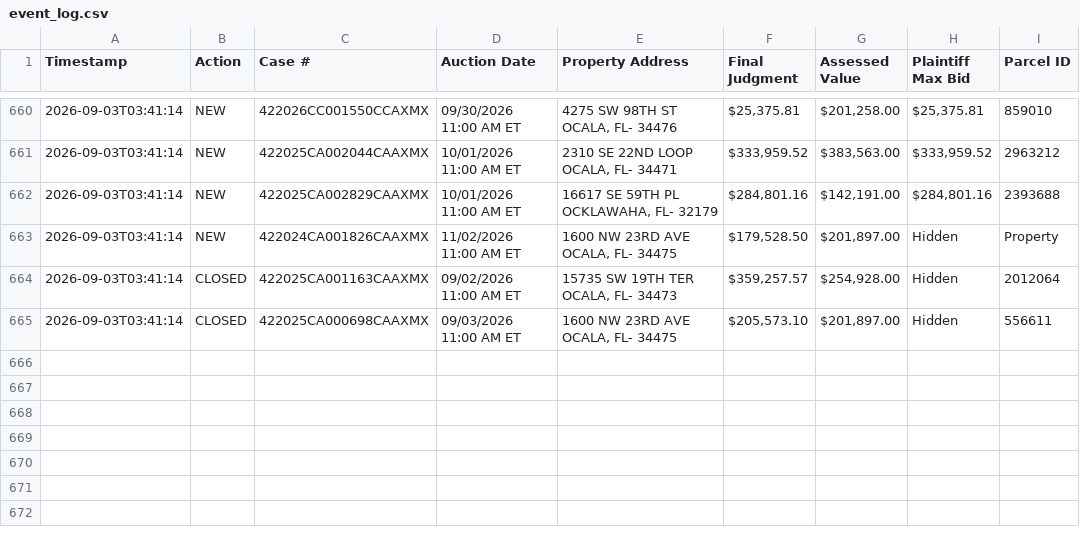
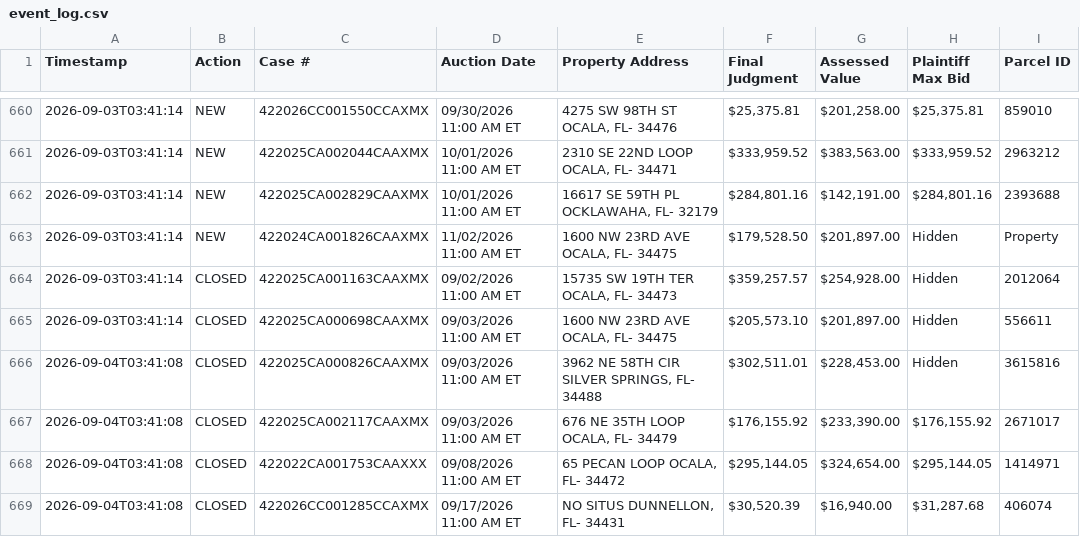
Before and after one commit to figlesias7/realforeclose-marion, a CSV file: data/event_log.csv, drawn as a sheet; only a part is shown, gaps mark what is left out; the diff names each change by its address in the sheet, - before the commit and + after, or states it on an @@ line.

```diff
--- a/data/event_log.csv
+++ b/data/event_log.csv
+row 666: 2026-09-04T03:41:08 | CLOSED | 422025CA000826CAAXMX | 09/03/2026 11:00 AM ET | 3962 NE 58TH CIR SILVER SPRINGS, FL- 34488 | $302,511.01 | $228,453.00 | Hidden | 3615816
+row 667: 2026-09-04T03:41:08 | CLOSED | 422025CA002117CAAXMX | 09/03/2026 11:00 AM ET | 676 NE 35TH LOOP OCALA, FL- 34479 | $176,155.92 | $233,390.00 | $176,155.92 | 2671017
+row 668: 2026-09-04T03:41:08 | CLOSED | 422022CA001753CAAXXX | 09/08/2026 11:00 AM ET | 65 PECAN LOOP OCALA, FL- 34472 | $295,144.05 | $324,654.00 | $295,144.05 | 1414971
+row 669: 2026-09-04T03:41:08 | CLOSED | 422026CC001285CCAXMX | 09/17/2026 11:00 AM ET | NO SITUS DUNNELLON, FL- 34431 | $30,520.39 | $16,940.00 | $31,287.68 | 406074
```
Also changed, not shown: 3 other files.
